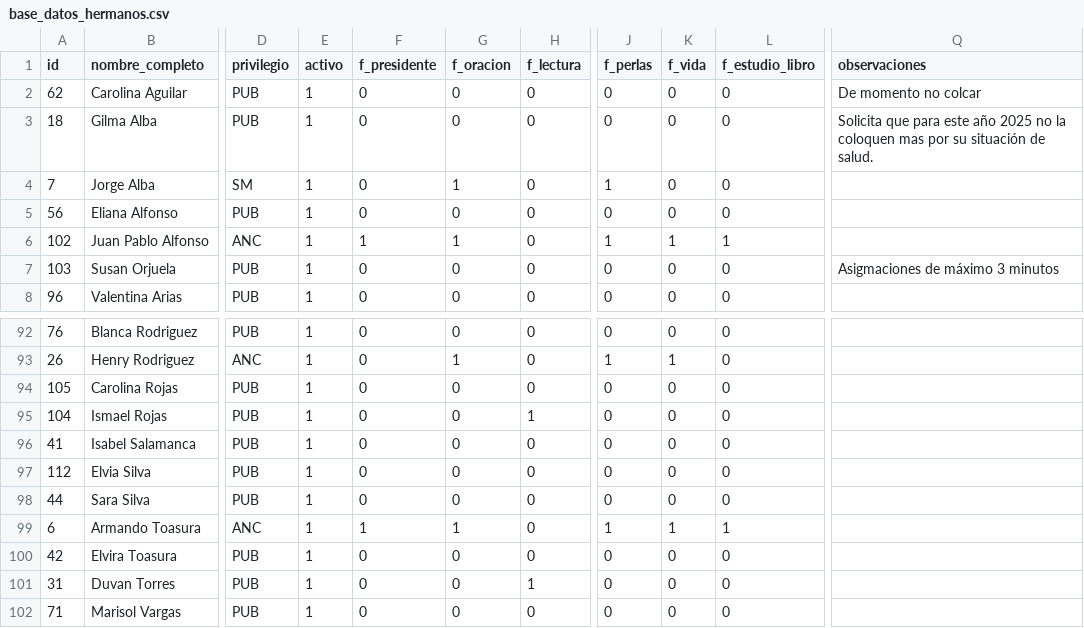
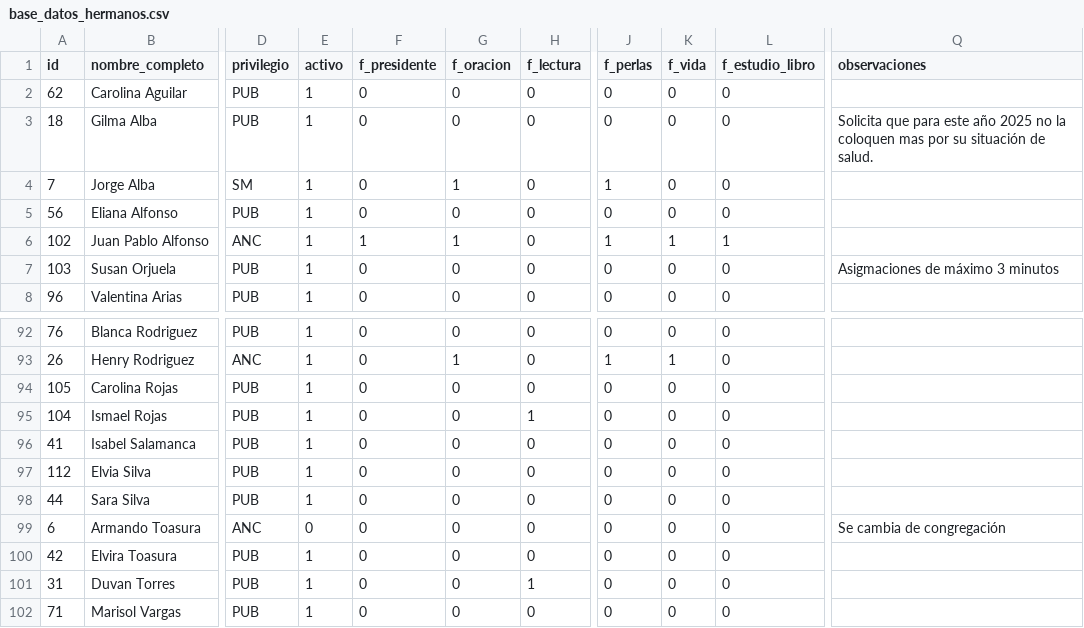
Before and after one commit to LeoQuintero/programador-VMC, a CSV file: base_datos_hermanos.csv, drawn as a sheet; only a part is shown, gaps mark what is left out; the diff names each change by its address in the sheet, - before the commit and + after, or states it on an @@ line.

```diff
--- a/base_datos_hermanos.csv
+++ b/base_datos_hermanos.csv
-Q2 (observaciones): De momento no colcar
+Q2 (observaciones): (empty)
-E99 (activo): 1
+E99 (activo): 0
-F99 (f_presidente): 1
+F99 (f_presidente): 0
-G99 (f_oracion): 1
+G99 (f_oracion): 0
-J99 (f_perlas): 1
+J99 (f_perlas): 0
-K99 (f_vida): 1
+K99 (f_vida): 0
-L99 (f_estudio_libro): 1
+L99 (f_estudio_libro): 0
-Q99 (observaciones): (empty)
+Q99 (observaciones): Se cambia de congregación
```
Also changed, not shown: historial_asignaciones.csv, 3 other files.
